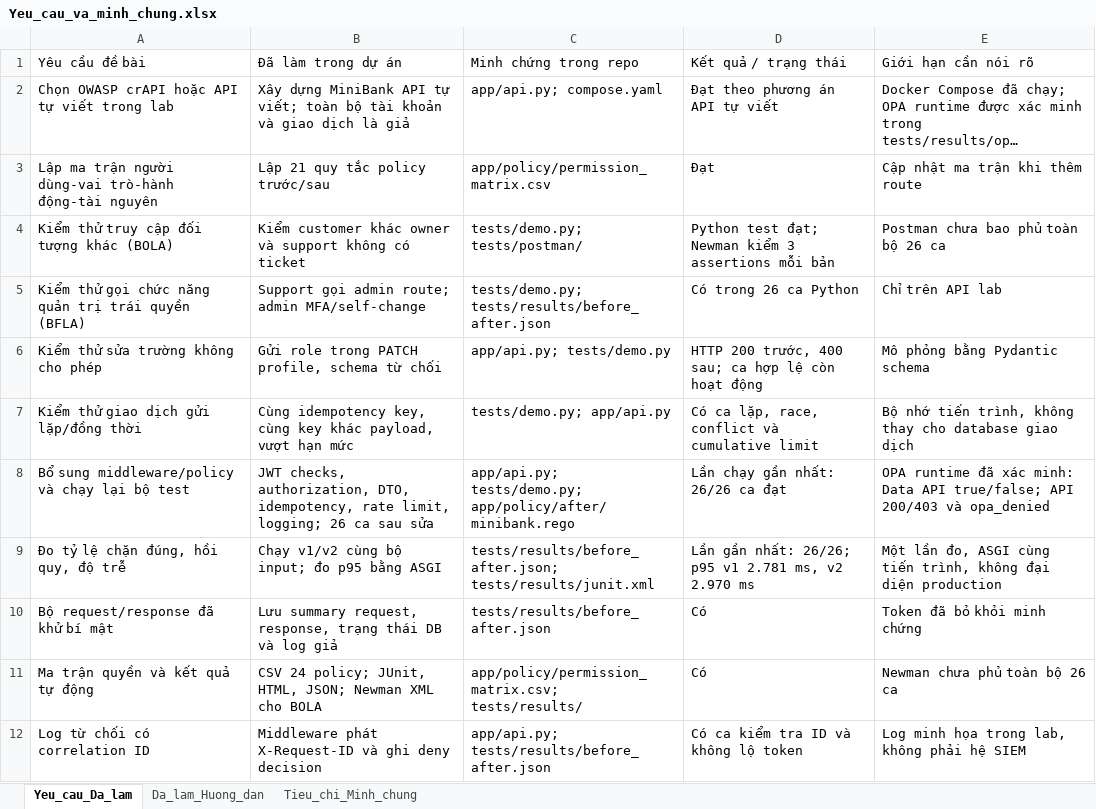
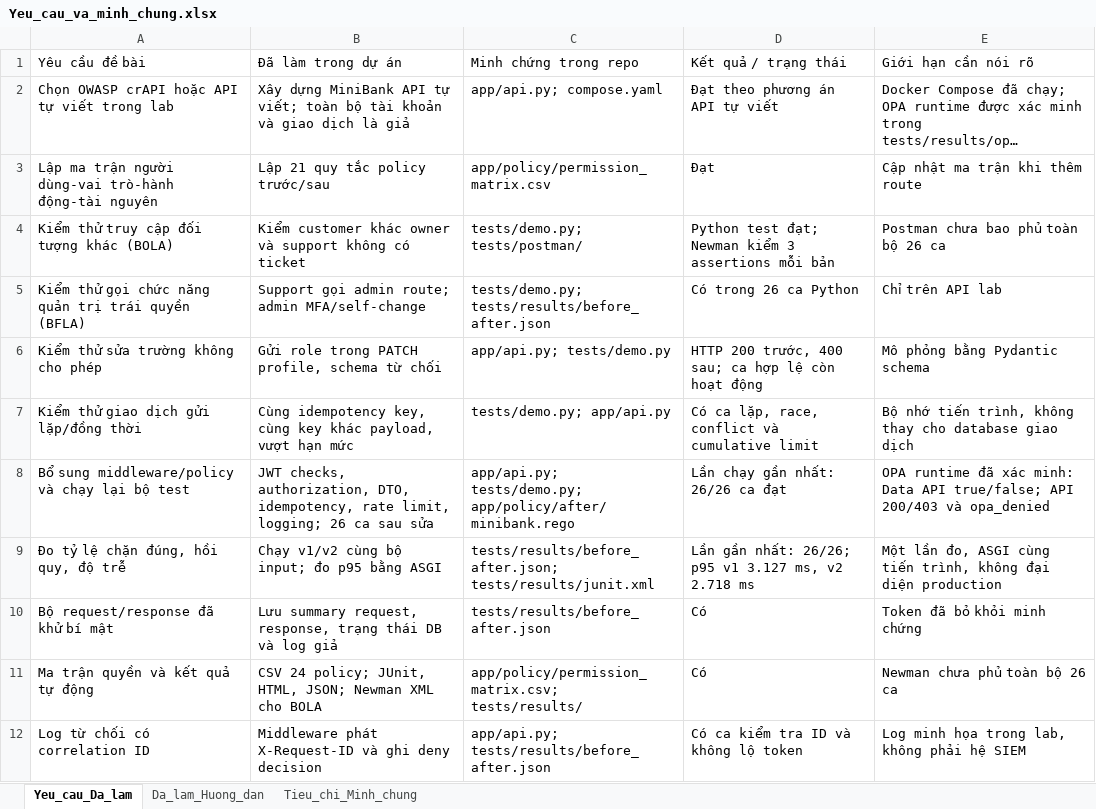
Before and after one commit to dungdinhhaha/ATTT, an Excel workbook: docs/evidence/Yeu_cau_va_minh_chung.xlsx, sheet Yeu_cau_Da_lam, drawn as a sheet; only a part is shown; long unchanged cells end in …; values as stored, in another font and other column widths than the file's, no borders; the diff names each change by its address in the sheet, - before the commit and + after, or states it on an @@ line.

```diff
--- a/docs/evidence/Yeu_cau_va_minh_chung.xlsx (sheet Yeu_cau_Da_lam)
+++ b/docs/evidence/Yeu_cau_va_minh_chung.xlsx (sheet Yeu_cau_Da_lam)
-D9: …p95 v1 2.781 ms, v2 2.970 ms
+D9: …p95 v1 3.127 ms, v2 2.718 ms
```
Also changed, not shown: sheet Tieu_chi_Minh_chung, 16 other files.
